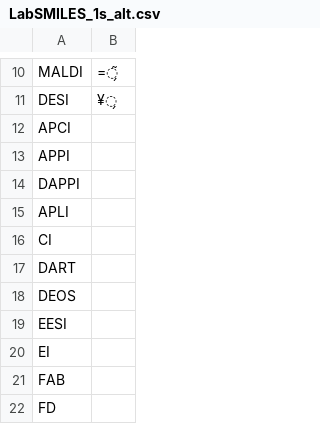
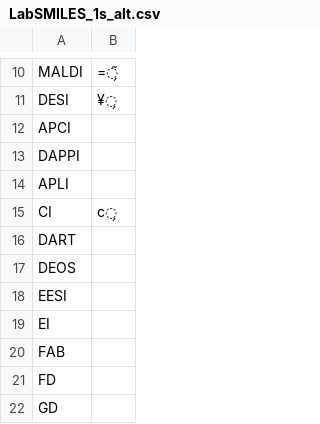
Before and after one commit to matthewmaclennan/Lab-SMILES, a CSV file: LabSMILES_1s_alt.csv, drawn as a sheet; only a part is shown, gaps mark what is left out; the shorter side is filled out with more unchanged rows.

Commit message:
Update LabSMILES_1s_alt.csv

```diff
--- a/LabSMILES_1s_alt.csv
+++ b/LabSMILES_1s_alt.csv
@@ -12,6 +12,5 @@ DESI,¥̗
 APCI,
-APPI,
 DAPPI,
 APLI,
-CI,
+CI,c̗
 DART,
```
